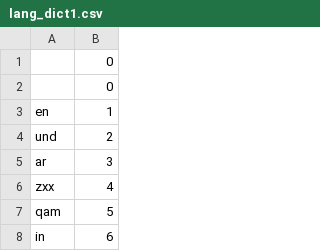
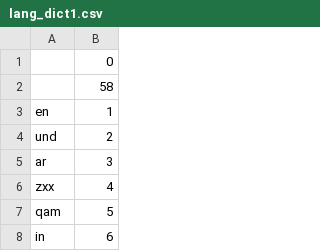
Before and after one commit to PFE2024/satt_ai, a CSV file: twitter/result/lang_dict1.csv, drawn as a sheet; only a part is shown.

Commit message:
start get tiktok inpute data

```diff
--- a/twitter/result/lang_dict1.csv
+++ b/twitter/result/lang_dict1.csv
@@ -1,3 +1,3 @@
 ,0
-,0
+,58
 en,1
```
Also changed, not shown: 11 other files.
